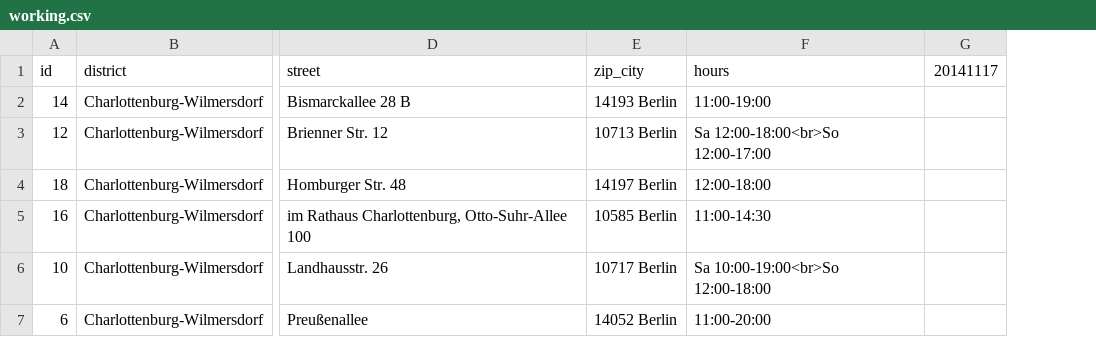
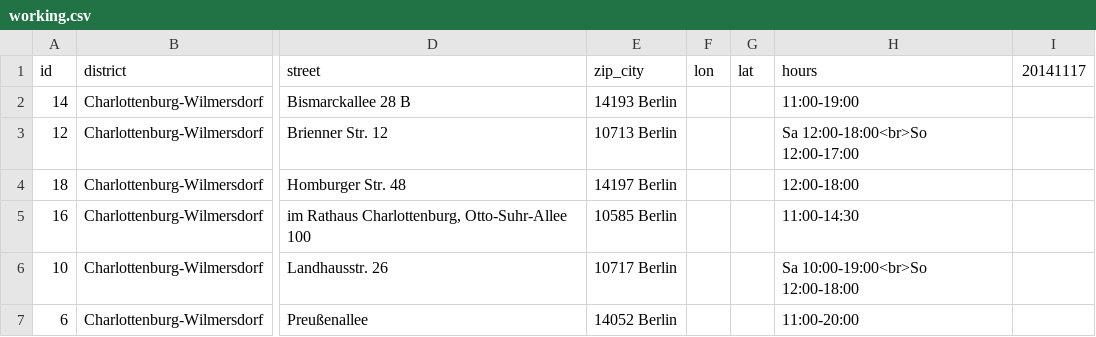
Before and after one commit to tursics/xmas-markets, a CSV file: data/working.csv, drawn as a sheet; only a part is shown, gaps mark what is left out; the diff covers the shown part only; the diff names each change by its address in the sheet, - before the commit and + after, or states it on an @@ line.

```diff
--- a/data/working.csv
+++ b/data/working.csv
+column F, row 1: lon
+column G, row 1: lat
```
Also changed, not shown: 3 edited cells elsewhere in this file, 3 other files.
